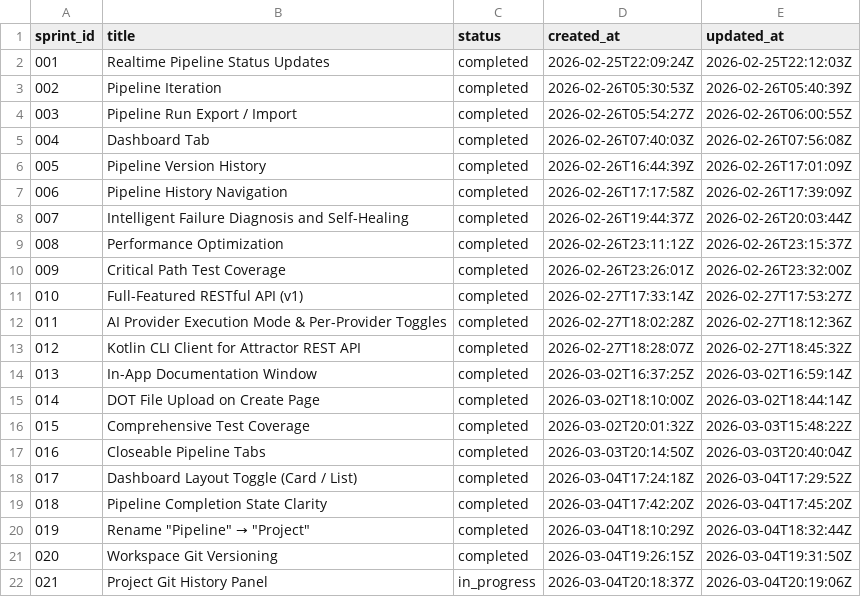
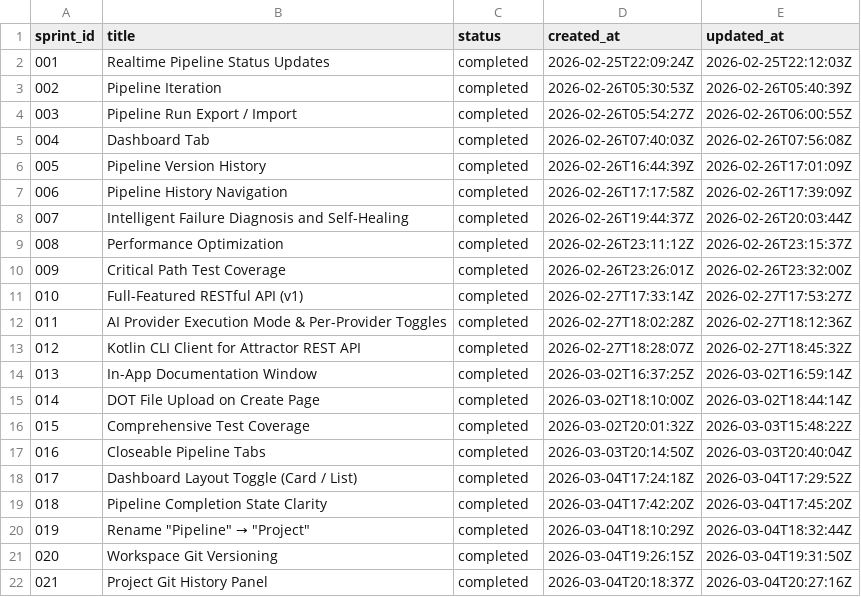
Before and after one commit to coreydaley/attractor, a TSV file: docs/sprints/ledger.tsv, drawn as a sheet.

```diff
--- a/docs/sprints/ledger.tsv
+++ b/docs/sprints/ledger.tsv
@@ -21,2 +21,2 @@ sprint_id	title	status	created_at	updated_at
 020	Workspace Git Versioning	completed	2026-03-04T19:26:15Z	2026-03-04T19:31:50Z
-021	Project Git History Panel	in_progress	2026-03-04T20:18:37Z	2026-03-04T20:19:06Z
+021	Project Git History Panel	completed	2026-03-04T20:18:37Z	2026-03-04T20:27:16Z
```
